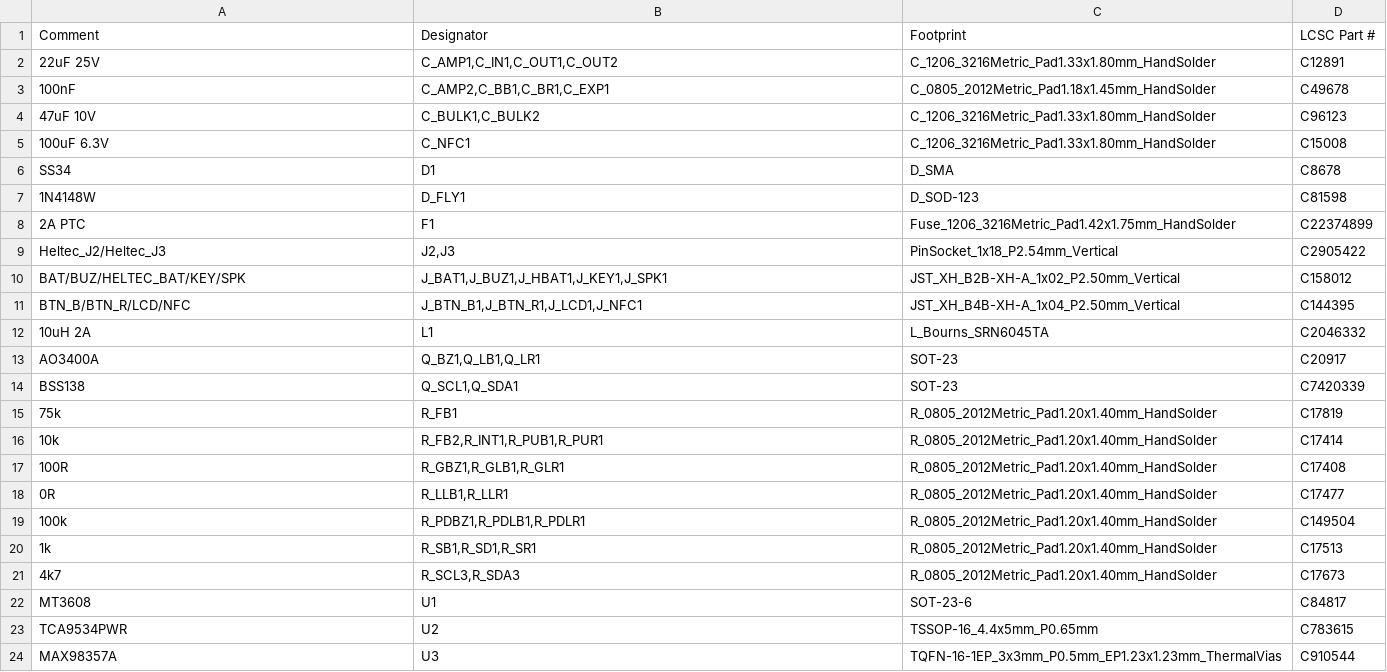
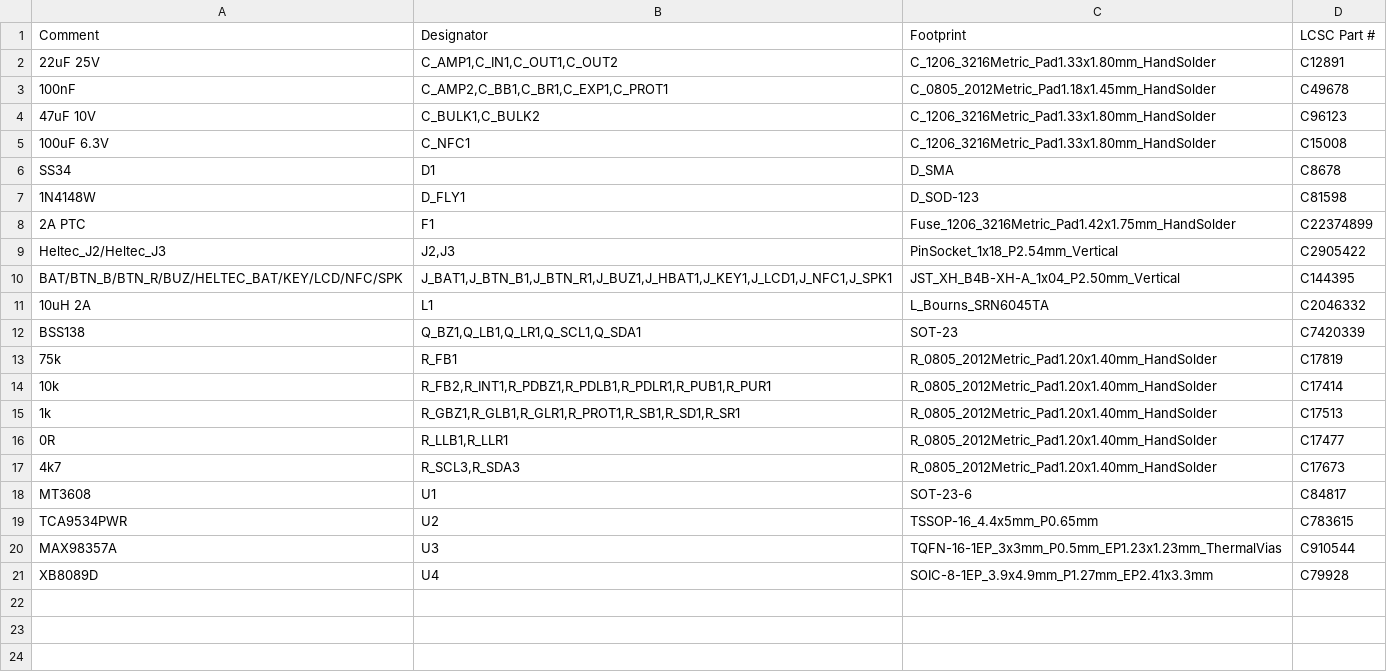
Before and after one commit to kkrzysztofik/ASG_AirsoftCounter, a CSV file: hardware/fab/jlc_bom.csv, drawn as a sheet.

```diff
--- a/hardware/fab/jlc_bom.csv
+++ b/hardware/fab/jlc_bom.csv
@@ -2,3 +2,3 @@ Comment,Designator,Footprint,LCSC Part #
 22uF 25V,"C_AMP1,C_IN1,C_OUT1,C_OUT2",C_1206_3216Metric_Pad1.33x1.80mm_HandSolder,C12891
-100nF,"C_AMP2,C_BB1,C_BR1,C_EXP1",C_0805_2012Metric_Pad1.18x1.45mm_HandSolder,C49678
+100nF,"C_AMP2,C_BB1,C_BR1,C_EXP1,C_PROT1",C_0805_2012Metric_Pad1.18x1.45mm_HandSolder,C49678
 47uF 10V,"C_BULK1,C_BULK2",C_1206_3216Metric_Pad1.33x1.80mm_HandSolder,C96123
@@ -9,13 +9,9 @@ SS34,D1,D_SMA,C8678
 Heltec_J2/Heltec_J3,"J2,J3",PinSocket_1x18_P2.54mm_Vertical,C2905422
-BAT/BUZ/HELTEC_BAT/KEY/SPK,"J_BAT1,J_BUZ1,J_HBAT1,J_KEY1,J_SPK1",JST_XH_B2B-XH-A_1x02_P2.50mm_Vertical,C158012
-BTN_B/BTN_R/LCD/NFC,"J_BTN_B1,J_BTN_R1,J_LCD1,J_NFC1",JST_XH_B4B-XH-A_1x04_P2.50mm_Vertical,C144395
+BAT/BTN_B/BTN_R/BUZ/HELTEC_BAT/KEY/LCD/NFC/SPK,"J_BAT1,J_BTN_B1,J_BTN_R1,J_BUZ1,J_HBAT1,J_KEY1,J_LCD1,J_NFC1,J_SPK1",JST_XH_B4B-XH-A_1x04_P2.50mm_Vertical,C144395
 10uH 2A,L1,L_Bourns_SRN6045TA,C2046332
-AO3400A,"Q_BZ1,Q_LB1,Q_LR1",SOT-23,C20917
-BSS138,"Q_SCL1,Q_SDA1",SOT-23,C7420339
+BSS138,"Q_BZ1,Q_LB1,Q_LR1,Q_SCL1,Q_SDA1",SOT-23,C7420339
 75k,R_FB1,R_0805_2012Metric_Pad1.20x1.40mm_HandSolder,C17819
-10k,"R_FB2,R_INT1,R_PUB1,R_PUR1",R_0805_2012Metric_Pad1.20x1.40mm_HandSolder,C17414
-100R,"R_GBZ1,R_GLB1,R_GLR1",R_0805_2012Metric_Pad1.20x1.40mm_HandSolder,C17408
+10k,"R_FB2,R_INT1,R_PDBZ1,R_PDLB1,R_PDLR1,R_PUB1,R_PUR1",R_0805_2012Metric_Pad1.20x1.40mm_HandSolder,C17414
+1k,"R_GBZ1,R_GLB1,R_GLR1,R_PROT1,R_SB1,R_SD1,R_SR1",R_0805_2012Metric_Pad1.20x1.40mm_HandSolder,C17513
 0R,"R_LLB1,R_LLR1",R_0805_2012Metric_Pad1.20x1.40mm_HandSolder,C17477
-100k,"R_PDBZ1,R_PDLB1,R_PDLR1",R_0805_2012Metric_Pad1.20x1.40mm_HandSolder,C149504
-1k,"R_SB1,R_SD1,R_SR1",R_0805_2012Metric_Pad1.20x1.40mm_HandSolder,C17513
 4k7,"R_SCL3,R_SDA3",R_0805_2012Metric_Pad1.20x1.40mm_HandSolder,C17673
@@ -24 +20,2 @@ TCA9534PWR,U2,TSSOP-16_4.4x5mm_P0.65mm,C783615
 MAX98357A,U3,TQFN-16-1EP_3x3mm_P0.5mm_EP1.23x1.23mm_ThermalVias,C910544
+XB8089D,U4,SOIC-8-1EP_3.9x4.9mm_P1.27mm_EP2.41x3.3mm,C79928
```
Also changed, not shown: hardware/fab/bom.csv, hardware/fab/jlc_bom_budget.csv, 21 other files.
